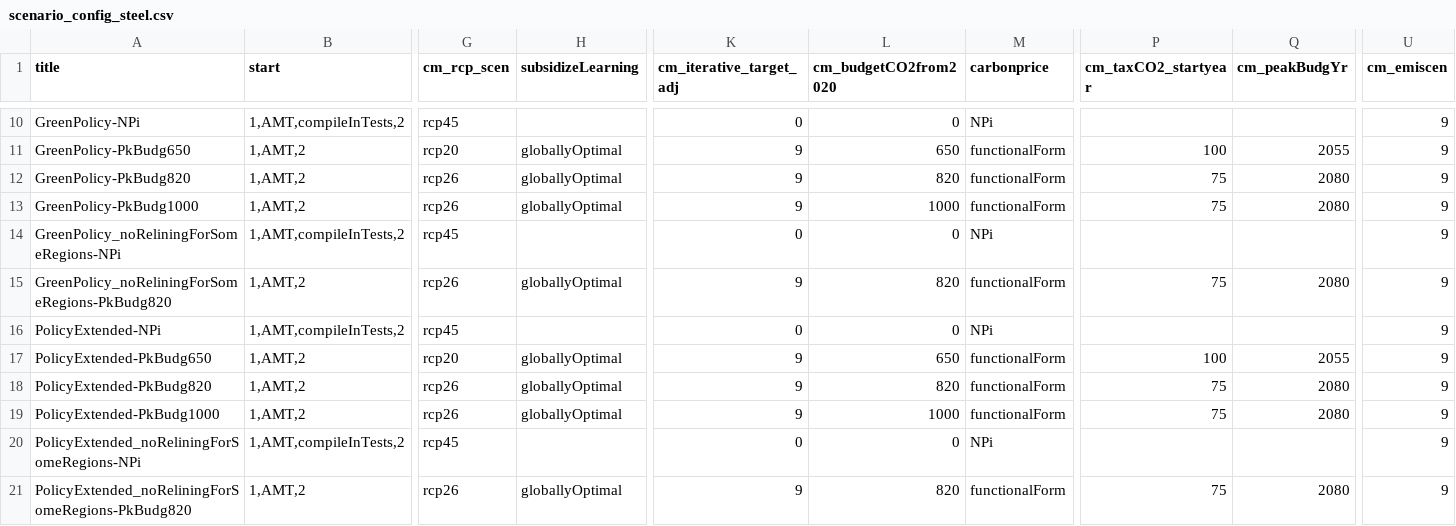
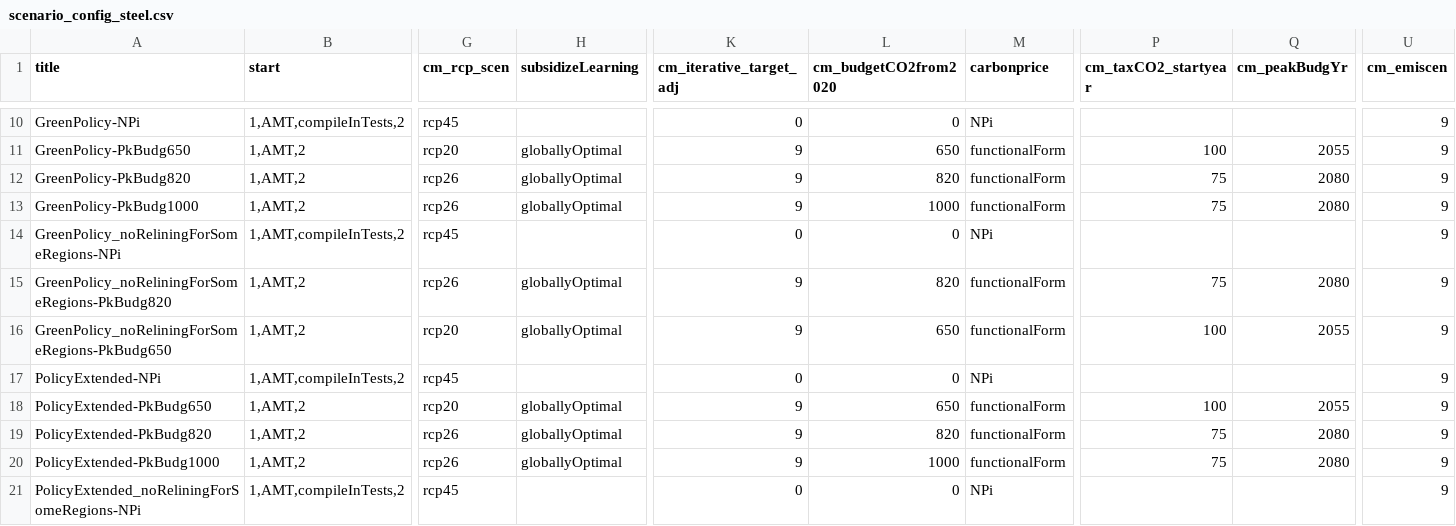
Before and after one commit to clarabachorz/remind, a CSV file: config/scenario_config_steel.csv, drawn as a sheet; only a part is shown, gaps mark what is left out; the shorter side is filled out with more unchanged rows; rows hold the shown columns only; the diff names each change by its address in the sheet, - before the commit and + after, or states it on an @@ line.

Commit message:
25pc bound on biosolids in indst and minor scenario changes

```diff
--- a/config/scenario_config_steel.csv
+++ b/config/scenario_config_steel.csv
+row 16: GreenPolicy_noReliningForSomeRegions-PkBudg650 | 1,AMT,2 | rcp20 | globallyOptimal | 9 | 650 | functionalForm | 100 | 2055 | 9
```
Also changed, not shown: 8 other files.
